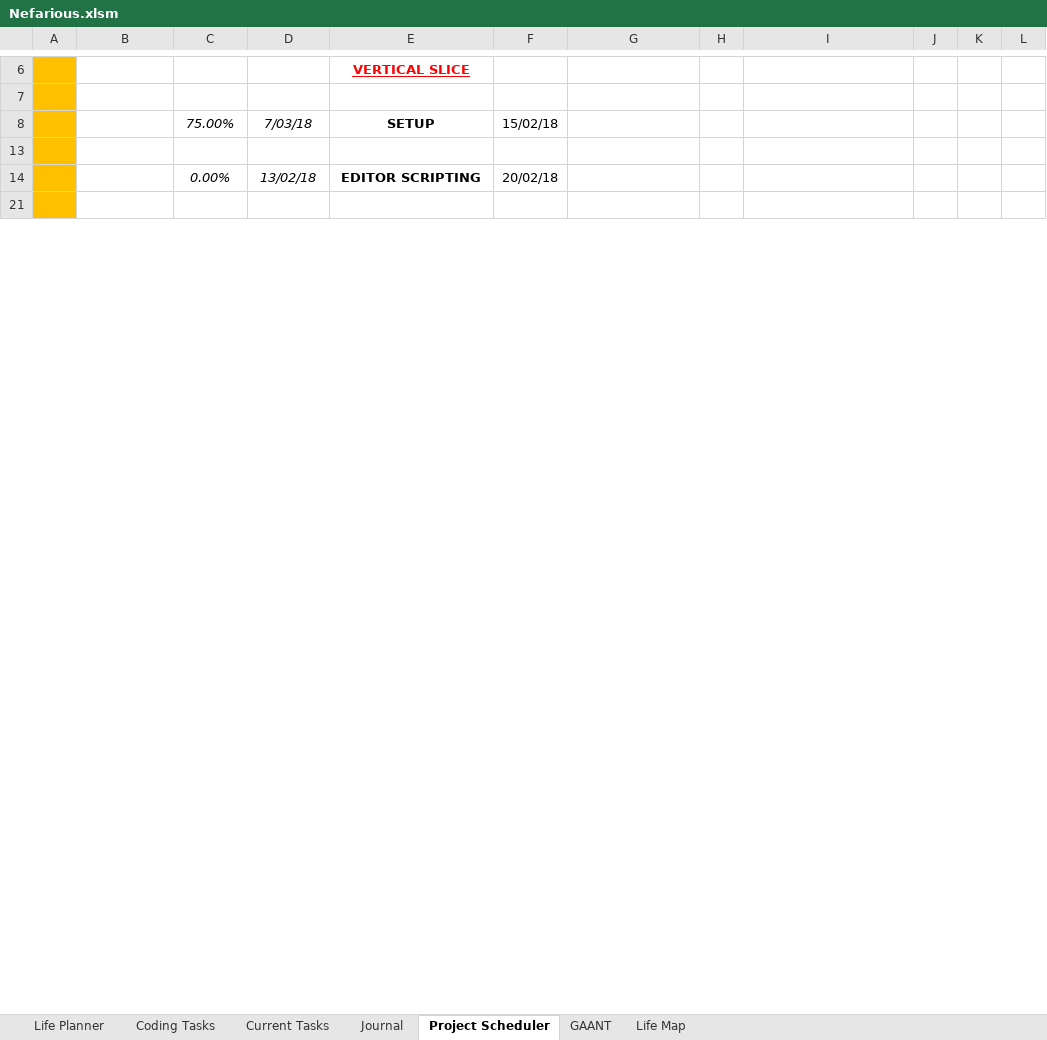
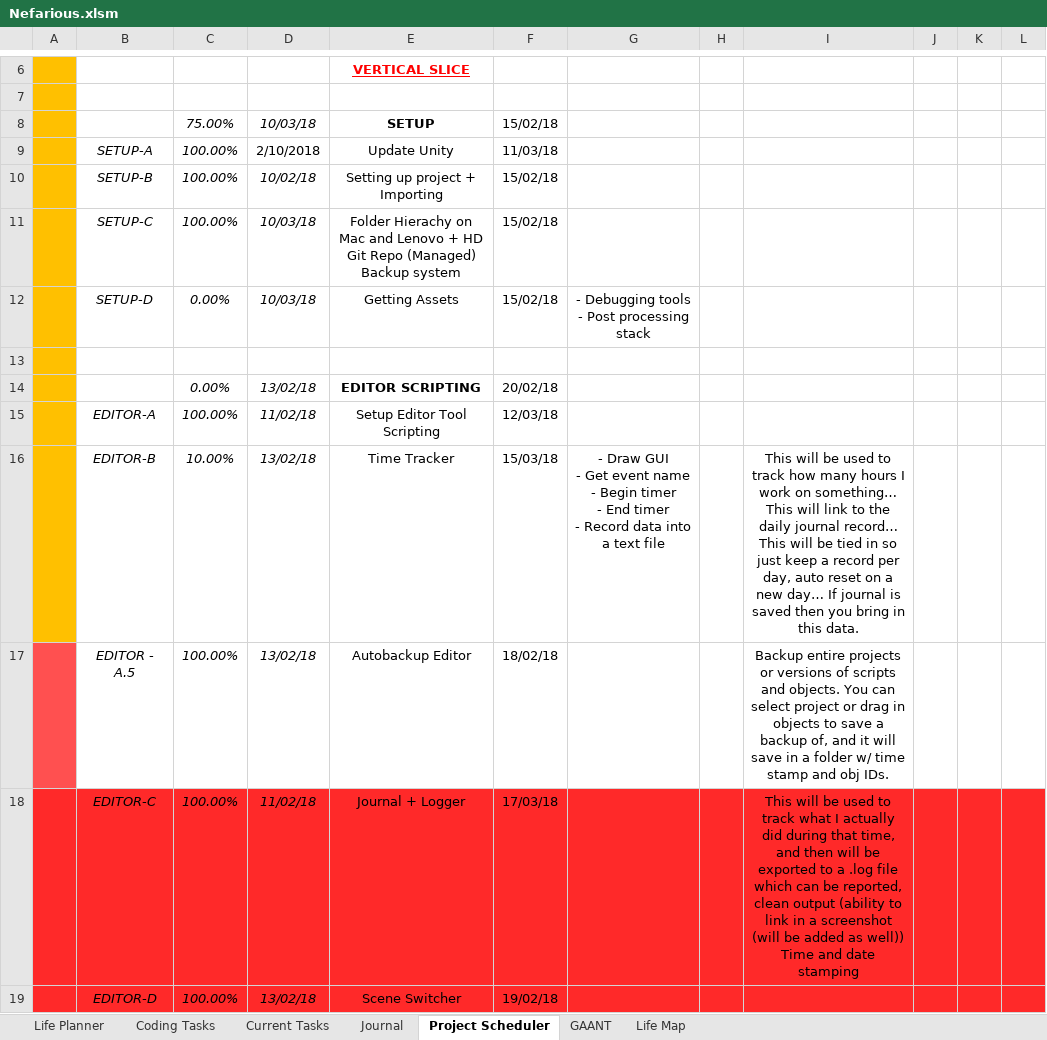
Before and after one commit to AJTech2002/NEFARIOUS, an Excel workbook: Management & Logging/Planning and Management/Nefarious.xlsm, sheet Project Scheduler, drawn as a sheet; only a part is shown, gaps mark what is left out; the shorter side is filled out with more unchanged rows; values as stored, in another font and other column widths than the file's, no borders; conditional formats not drawn; ↵ is a line break in a cell; the diff covers the shown part only; the diff names each change by its address in the sheet, - before the commit and + after, or states it on an @@ line.

```diff
--- a/Management & Logging/Planning and Management/Nefarious.xlsm (sheet Project Scheduler)
+++ b/Management & Logging/Planning and Management/Nefarious.xlsm (sheet Project Scheduler)
-D8: 7/03/18
+D8: 10/03/18
+row 9:  | SETUP-A | 100.00% | 2/10/2018 | Update Unity | 11/03/18
@@ row 10 unhidden:  | SETUP-B | 100.00% | 10/02/18 | Setting up project + Importing | 15/02/18 @@
+row 11:  | SETUP-C | 100.00% | 10/03/18 | Folder Hierachy on Mac and Lenovo + HD ↵ Git Repo (Managed) ↵ Backup system | 15/02/18
+row 12:  | SETUP-D | 0.00% | 10/03/18 | Getting Assets | 15/02/18 | - Debugging tools ↵ - Post processing stack
+row 15:  | EDITOR-A | 100.00% | 11/02/18 | Setup Editor Tool Scripting | 12/03/18
+row 16:  | EDITOR-B | 10.00% | 13/02/18 | Time Tracker | 15/03/18 | - Draw GUI ↵ - Get event name ↵ - Begin timer ↵ - End timer ↵ - Record data into a text file |  | This will be used to track how many hours I work on something… This will link to the daily journal record… This will be tied in so just keep a record per day, auto reset on a new day… If journal is saved then you bring in this data.
@@ row 17 unhidden:  | EDITOR - A.5 | 100.00% | 13/02/18 | Autobackup Editor | 18/02/18 |  |  | Backup entire projects or versions of scripts and objects. You can select project or drag in objects to save a backup of, and it will save in a folder w/ time stamp and obj IDs. @@
+row 18:  | EDITOR-C | 100.00% | 11/02/18 | Journal + Logger | 17/03/18 |  |  | This will be used to track what I actually did during that time, and then will be exported to a .log file which can be reported, clean output (ability to link in a screenshot (will be added as well)) ↵ Time and date stamping
@@ row 19 unhidden:  | EDITOR-D | 100.00% | 13/02/18 | Scene Switcher | 19/02/18 @@
```
Also changed, not shown: 1 added row, 8 hidden or unhidden rows and 4 edited cells elsewhere in this sheet, sheet GAANT, sheet Life Planner, sheet Current Tasks, sheet Life Map, sheet Journal, sheet Coding Tasks, hidden cells, charts or pictures.
